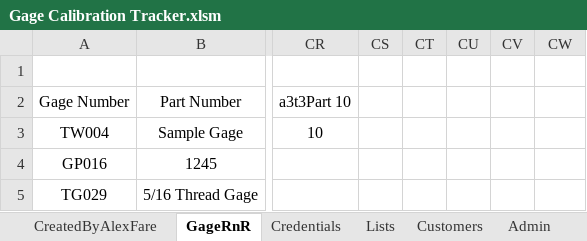
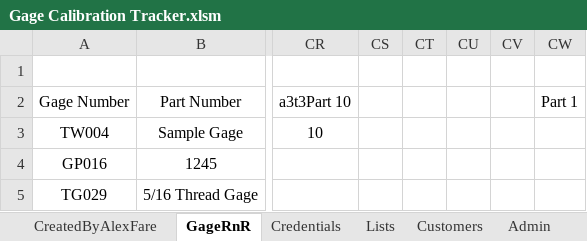
Before and after one commit to alexfare/GageCalibrationTracker, an Excel workbook: Gage Calibration Tracker.xlsm, sheet GageRnR, drawn as a sheet; only a part is shown, gaps mark what is left out; values as stored, in another font and other column widths than the file's, no borders; table styles not drawn; the diff names each change by its address in the sheet, - before the commit and + after, or states it on an @@ line.

```diff
--- a/Gage Calibration Tracker.xlsm (sheet GageRnR)
+++ b/Gage Calibration Tracker.xlsm (sheet GageRnR)
-CW2: (empty)
+CW2: Part 1
```
Also changed, not shown: sheet Admin, sheet CreatedByAlexFare, hidden cells, 38 other files.
